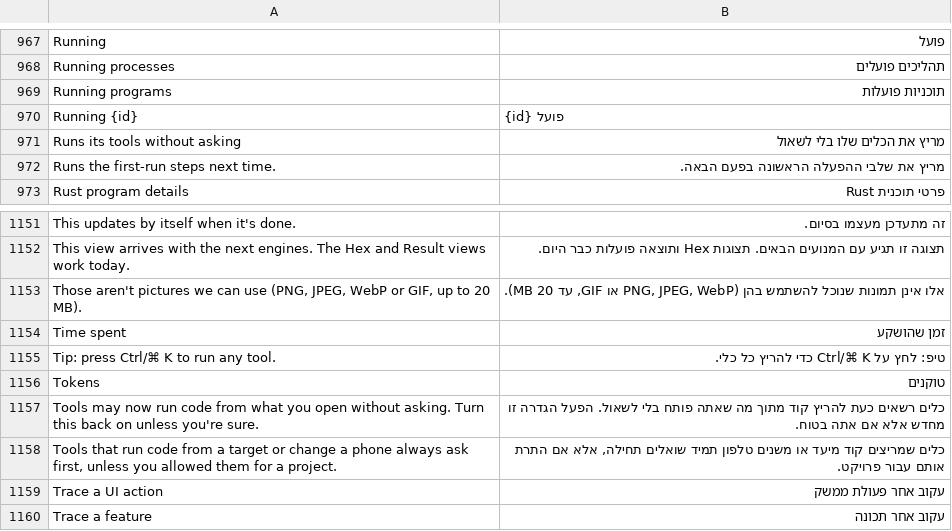
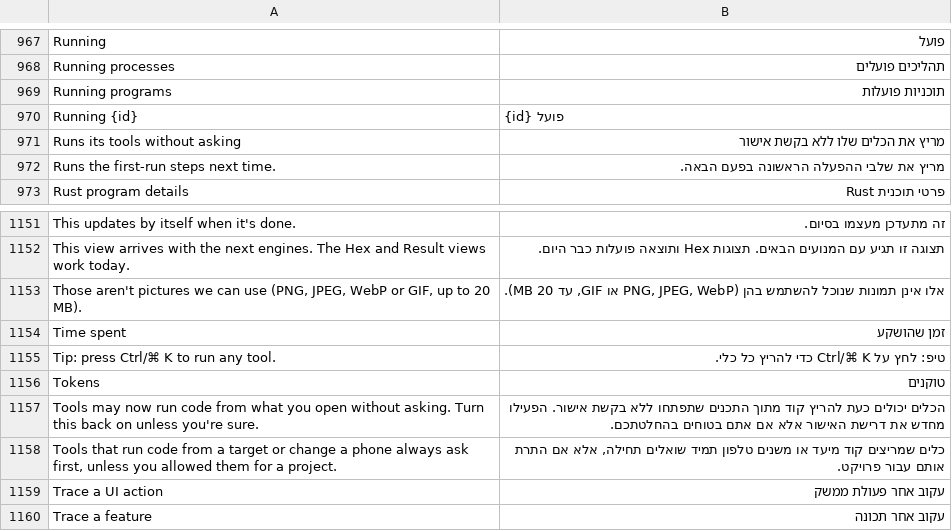
Before and after one commit to dev-maylove/Craft, a TSV file: crates/ui-egui/src/i18n/he.tsv, drawn as a sheet; only a part is shown, gaps mark what is left out; the diff covers the shown part only.

```diff
--- a/crates/ui-egui/src/i18n/he.tsv
+++ b/crates/ui-egui/src/i18n/he.tsv
@@ -970,3 +970,3 @@ Running programs	תוכניות פועלות
 Running {id}	{id} פועל
-Runs its tools without asking	מריץ את הכלים שלו בלי לשאול
+Runs its tools without asking	מריץ את הכלים שלו ללא בקשת אישור
 Runs the first-run steps next time.	מריץ את שלבי ההפעלה הראשונה בפעם הבאה.
@@ -1156,3 +1156,3 @@ Tip: press Ctrl/⌘ K to run any tool.	טיפ: לחץ על Ctrl/⌘ K כדי ל
 Tokens	טוקנים
-Tools may now run code from what you open without asking. Turn this back on unless you're sure.	כלים רשאים כעת להריץ קוד מתוך מה שאתה פותח בלי לשאול. הפעל הגדרה זו מחדש אלא אם אתה בטוח.
+Tools may now run code from what you open without asking. Turn this back on unless you're sure.	הכלים יכולים כעת להריץ קוד מתוך התכנים שתפתחו ללא בקשת אישור. הפעילו מחדש את דרישת האישור אלא אם אתם בטוחים בהחלטתכם.
 Tools that run code from a target or change a phone always ask first, unless you allowed them for a project.	כלים שמריצים קוד מיעד או משנים טלפון תמיד שואלים תחילה, אלא אם התרת אותם עבור פרויקט.
```
Also changed, not shown: 11 edited cells elsewhere in this file.
